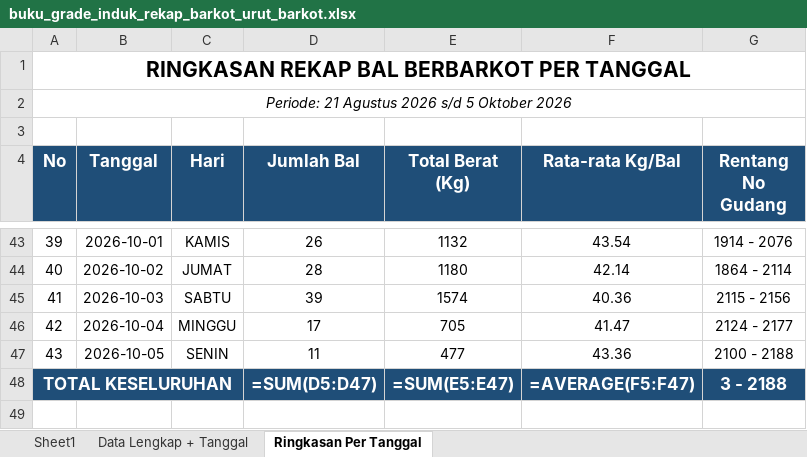
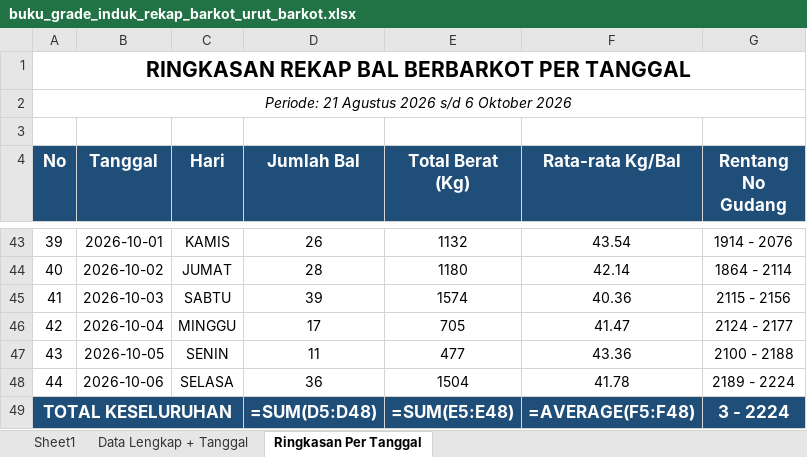
Before and after one commit to grndnstnmlk/cekbarkot, an Excel workbook: Laporan Grade Induk/buku_grade_induk_rekap_barkot_urut_barkot.xlsx, sheet Ringkasan Per Tanggal, drawn as a sheet; only a part is shown, gaps mark what is left out; values as stored, in another font and other column widths than the file's, no borders; formulas without a stored value are shown as written; addresses are those after the commit; the diff names each change by its address in the sheet, - before the commit and + after, or states it on an @@ line.

Commit message:
feat: update data bal tembakau tanggal 6 Oktober 2026 (36 bal, 1504.0 kg, No Gud 2189-2224), sync Supabase, update rekap excel, dan bump cache version v=8.2

```diff
--- a/Laporan Grade Induk/buku_grade_induk_rekap_barkot_urut_barkot.xlsx (sheet Ringkasan Per Tanggal)
+++ b/Laporan Grade Induk/buku_grade_induk_rekap_barkot_urut_barkot.xlsx (sheet Ringkasan Per Tanggal)
@@ column A (No) renumbered in row 2 @@
+row 48: 44 | 2026-10-06 | SELASA | 36 | 1504 | 41.78 | 2189 - 2224
-D49 (Jumlah Bal): =SUM(D5:D47)
+D49 (Jumlah Bal): =SUM(D5:D48)
-E49 (Total Berat (Kg)): =SUM(E5:E47)
+E49 (Total Berat (Kg)): =SUM(E5:E48)
-F49 (Rata-rata Kg/Bal): =AVERAGE(F5:F47)
+F49 (Rata-rata Kg/Bal): =AVERAGE(F5:F48)
-G49 (Rentang No Gudang): 3 - 2188
+G49 (Rentang No Gudang): 3 - 2224
```
Also changed, not shown: sheet Data Lengkap + Tanggal, sheet Sheet1, Buku Grade Induk Urut Barkot/_REKAP_DAFTAR_PRINT_SEMUA_TANGGAL.xlsx, Laporan Grade Induk/buku_grade_induk_rekap_barkot_tgl_21_sd_31.xlsx, 55 other files.
